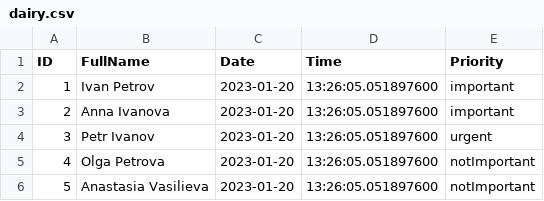
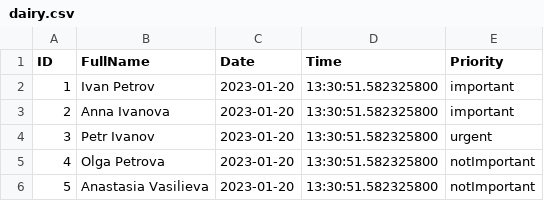
Before and after one commit to Cod2022/IntroToOOPHomework4, a CSV file: dairy.csv, drawn as a sheet.

```diff
--- a/dairy.csv
+++ b/dairy.csv
@@ -1,6 +1,6 @@
 ID;FullName;Date;Time;Priority
-1;Ivan Petrov;2023-01-20;13:26:05.051897600;important
-2;Anna Ivanova;2023-01-20;13:26:05.051897600;important
-3;Petr Ivanov;2023-01-20;13:26:05.051897600;urgent
-4;Olga Petrova;2023-01-20;13:26:05.051897600;notImportant
-5;Anastasia Vasilieva;2023-01-20;13:26:05.051897600;notImportant
+1;Ivan Petrov;2023-01-20;13:30:51.582325800;important
+2;Anna Ivanova;2023-01-20;13:30:51.582325800;important
+3;Petr Ivanov;2023-01-20;13:30:51.582325800;urgent
+4;Olga Petrova;2023-01-20;13:30:51.582325800;notImportant
+5;Anastasia Vasilieva;2023-01-20;13:30:51.582325800;notImportant
```
Also changed, not shown: 2 other files.
